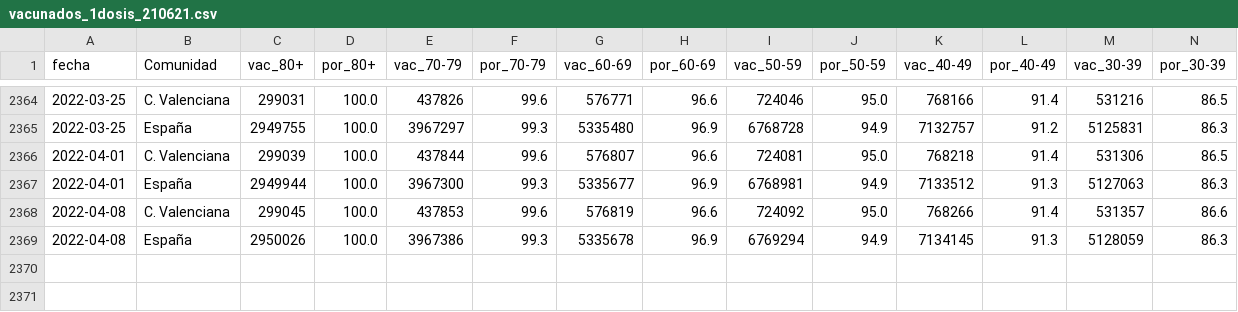
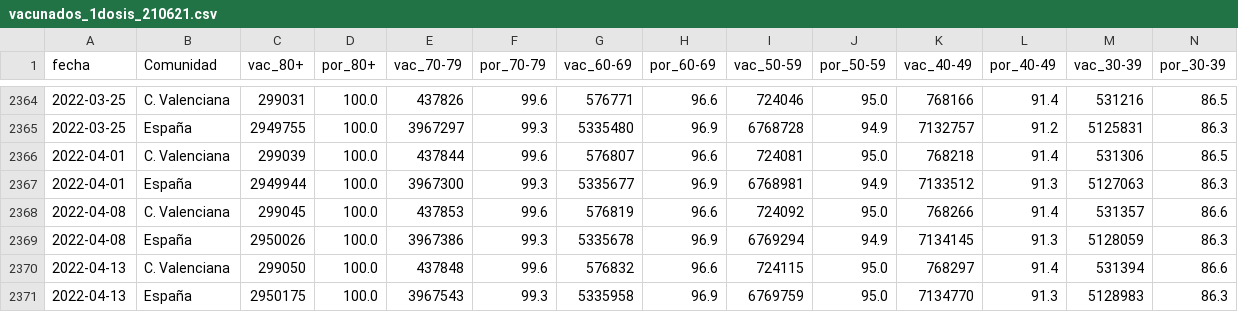
Before and after one commit to GammaLyra/COVID, a CSV file: tablas_ini/vacunados_1dosis_210621.csv, drawn as a sheet; only a part is shown, gaps mark what is left out; rows hold the shown columns only; the diff names each change by its address in the sheet, - before the commit and + after, or states it on an @@ line.

```diff
--- a/tablas_ini/vacunados_1dosis_210621.csv
+++ b/tablas_ini/vacunados_1dosis_210621.csv
+row 2370: 2022-04-13 | C. Valenciana | 299050 | 100.0 | 437848 | 99.6 | 576832 | 96.6 | 724115 | 95.0 | 768297 | 91.4 | 531394 | 86.6
+row 2371: 2022-04-13 | España | 2950175 | 100.0 | 3967543 | 99.3 | 5335958 | 96.9 | 6769759 | 95.0 | 7134770 | 91.3 | 5128983 | 86.3
```
Also changed, not shown: tablas_ini/COVID_CV_Ministerio.csv, tablas_ini/vacunados_2dosis_210621.csv, 11 other files.
